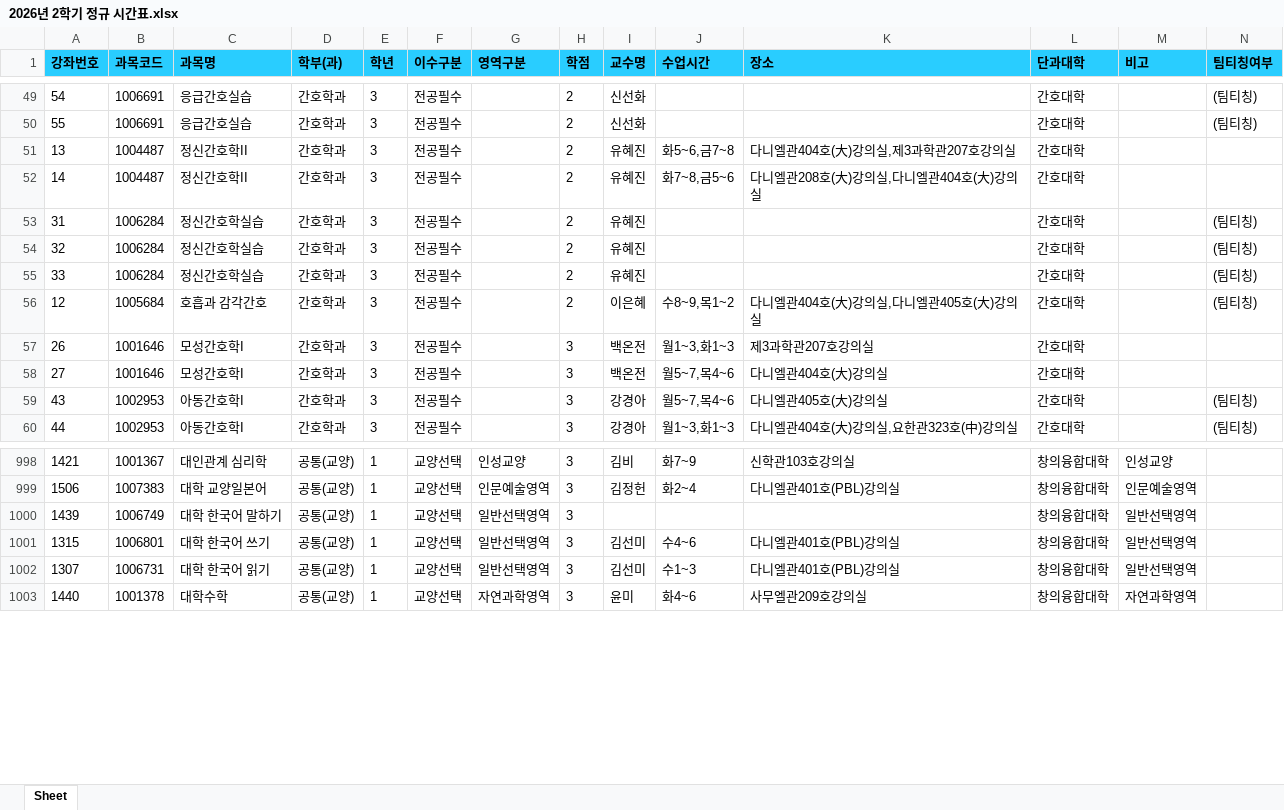
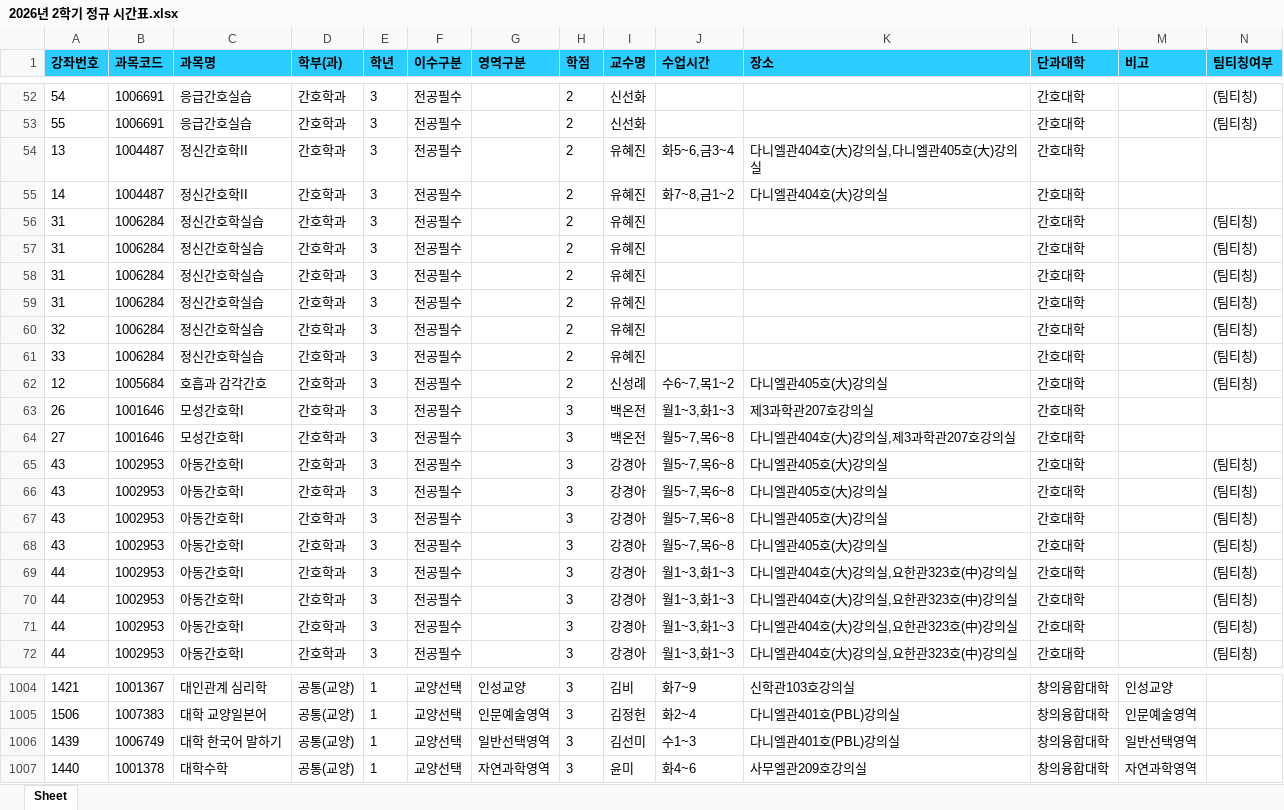
Before and after one commit to syu-kr/lecture.syu.kr-everytime, an Excel workbook: data/2026년 2학기 정규 시간표.xlsx, sheet Sheet, drawn as a sheet; only a part is shown, gaps mark what is left out; values as stored, in another font and other column widths than the file's, no borders; removed rows and columns are numbered as before the commit, all else as after; the diff covers the shown part only; the diff names each change by its address in the sheet, - before the commit and + after, or states it on an @@ line.

Commit message:
chore(data): add 2026-2 data files ('26.07.29)

```diff
--- a/data/2026년 2학기 정규 시간표.xlsx (sheet Sheet)
+++ b/data/2026년 2학기 정규 시간표.xlsx (sheet Sheet)
-J54 (수업시간): 화5~6,금7~8
+J54 (수업시간): 화5~6,금3~4
-K54 (장소): 다니엘관404호(大)강의실,제3과학관207호강의실
+K54 (장소): 다니엘관404호(大)강의실,다니엘관405호(大)강의실
-J55 (수업시간): 화7~8,금5~6
+J55 (수업시간): 화7~8,금1~2
-K55 (장소): 다니엘관208호(大)강의실,다니엘관404호(大)강의실
+K55 (장소): 다니엘관404호(大)강의실
+row 56: 31 | 1006284 | 정신간호학실습 | 간호학과 | 3 | 전공필수 |  | 2 | 유혜진 |  |  | 간호대학 |  | (팀티칭)
+row 57: 31 | 1006284 | 정신간호학실습 | 간호학과 | 3 | 전공필수 |  | 2 | 유혜진 |  |  | 간호대학 |  | (팀티칭)
+row 58: 31 | 1006284 | 정신간호학실습 | 간호학과 | 3 | 전공필수 |  | 2 | 유혜진 |  |  | 간호대학 |  | (팀티칭)
-I62 (교수명): 이은혜
+I62 (교수명): 신성례
-J62 (수업시간): 수8~9,목1~2
+J62 (수업시간): 수6~7,목1~2
-K62 (장소): 다니엘관404호(大)강의실,다니엘관405호(大)강의실
+K62 (장소): 다니엘관405호(大)강의실
-J64:J65 (수업시간): 월5~7,목4~6
+J64:J65 (수업시간): 월5~7,목6~8
-K64 (장소): 다니엘관404호(大)강의실
+K64 (장소): 다니엘관404호(大)강의실,제3과학관207호강의실
+row 66: 43 | 1002953 | 아동간호학I | 간호학과 | 3 | 전공필수 |  | 3 | 강경아 | 월5~7,목6~8 | 다니엘관405호(大)강의실 | 간호대학 |  | (팀티칭)
+row 67: 43 | 1002953 | 아동간호학I | 간호학과 | 3 | 전공필수 |  | 3 | 강경아 | 월5~7,목6~8 | 다니엘관405호(大)강의실 | 간호대학 |  | (팀티칭)
+row 68: 43 | 1002953 | 아동간호학I | 간호학과 | 3 | 전공필수 |  | 3 | 강경아 | 월5~7,목6~8 | 다니엘관405호(大)강의실 | 간호대학 |  | (팀티칭)
+row 69: 44 | 1002953 | 아동간호학I | 간호학과 | 3 | 전공필수 |  | 3 | 강경아 | 월1~3,화1~3 | 다니엘관404호(大)강의실,요한관323호(中)강의실 | 간호대학 |  | (팀티칭)
+row 70: 44 | 1002953 | 아동간호학I | 간호학과 | 3 | 전공필수 |  | 3 | 강경아 | 월1~3,화1~3 | 다니엘관404호(大)강의실,요한관323호(中)강의실 | 간호대학 |  | (팀티칭)
+row 71: 44 | 1002953 | 아동간호학I | 간호학과 | 3 | 전공필수 |  | 3 | 강경아 | 월1~3,화1~3 | 다니엘관404호(大)강의실,요한관323호(中)강의실 | 간호대학 |  | (팀티칭)
-I1006 (교수명): (empty)
+I1006 (교수명): 김선미
-J1006 (수업시간): (empty)
+J1006 (수업시간): 수1~3
-K1006 (장소): (empty)
+K1006 (장소): 다니엘관401호(PBL)강의실
-row 1001: 1315 | 1006801 | 대학 한국어 쓰기 | 공통(교양) | 1 | 교양선택 | 일반선택영역 | 3 | 김선미 | 수4~6 | 다니엘관401호(PBL)강의실 | 창의융합대학 | 일반선택영역
-row 1002: 1307 | 1006731 | 대학 한국어 읽기 | 공통(교양) | 1 | 교양선택 | 일반선택영역 | 3 | 김선미 | 수1~3 | 다니엘관401호(PBL)강의실 | 창의융합대학 | 일반선택영역
```
Also changed, not shown: 10 added rows, 6 removed rows and 80 edited cells elsewhere in this sheet, 1 other file.
